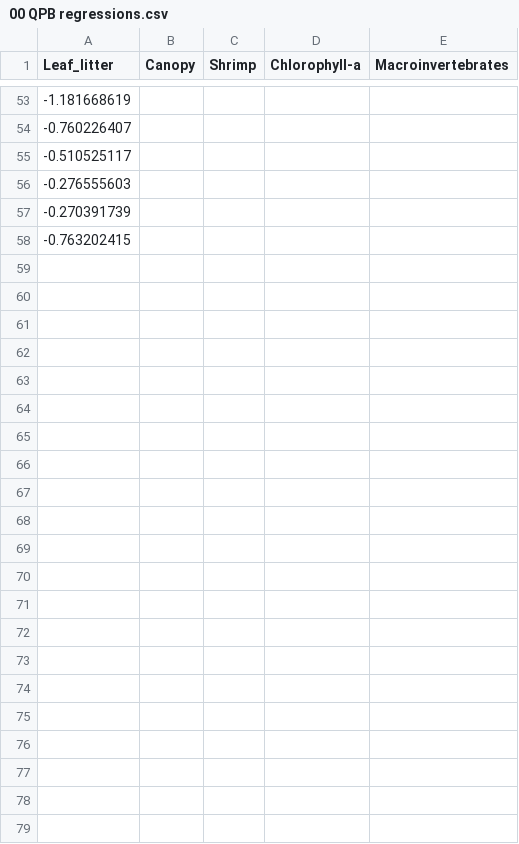
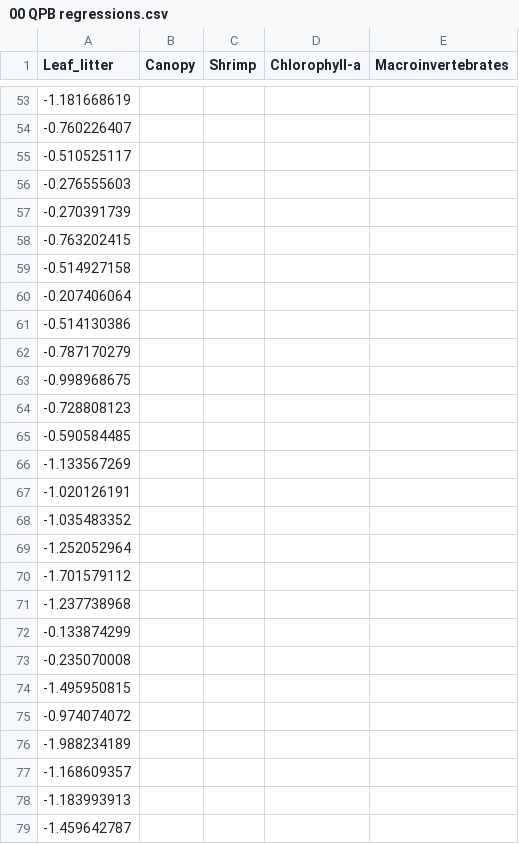
Before and after one commit to PEGutierrezF/StreamStability-IrMaria, a CSV file: 00 QPB regressions.csv, drawn as a sheet; only a part is shown, gaps mark what is left out; the diff names each change by its address in the sheet, - before the commit and + after, or states it on an @@ line.

Commit message:
Leaf litter

```diff
--- a/00 QPB regressions.csv
+++ b/00 QPB regressions.csv
+row 59: -0.514927158
+row 60: -0.207406064
+row 61: -0.514130386
+row 62: -0.787170279
+row 63: -0.998968675
+row 64: -0.728808123
+row 65: -0.590584485
+row 66: -1.133567269
+row 67: -1.020126191
+row 68: -1.035483352
+row 69: -1.252052964
+row 70: -1.701579112
+row 71: -1.237738968
+row 72: -0.133874299
+row 73: -0.235070008
+row 74: -1.495950815
+row 75: -0.974074072
+row 76: -1.988234189
+row 77: -1.168609357
+row 78: -1.183993913
+row 79: -1.459642787
```
Also changed, not shown: 1 other file.
